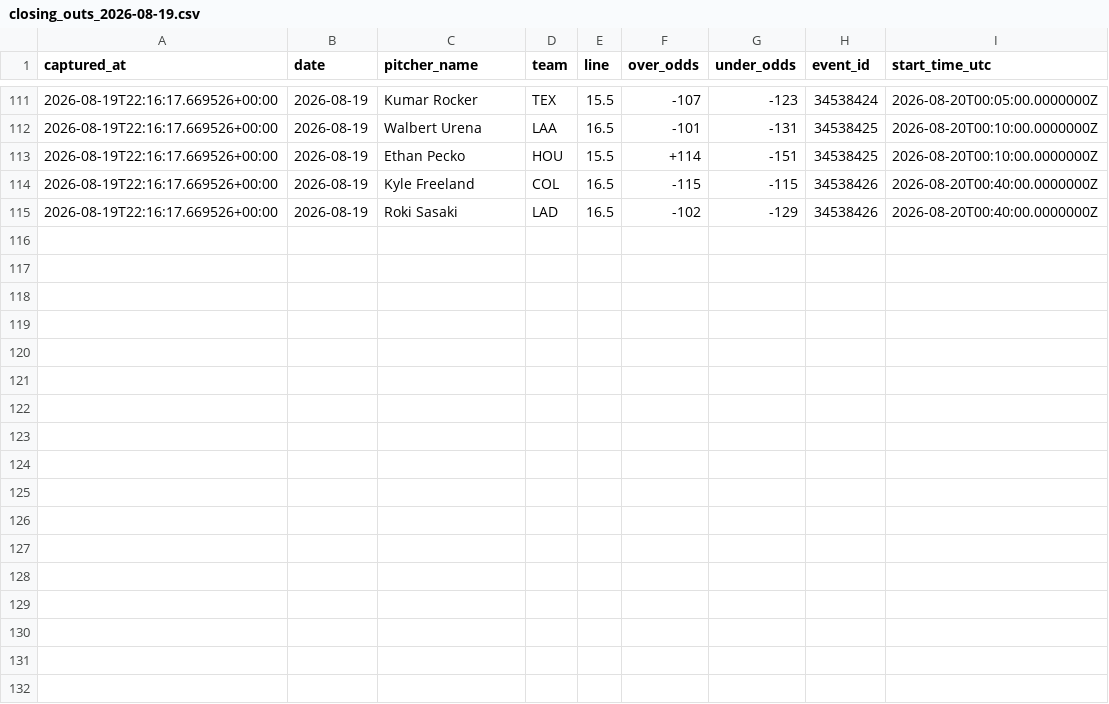
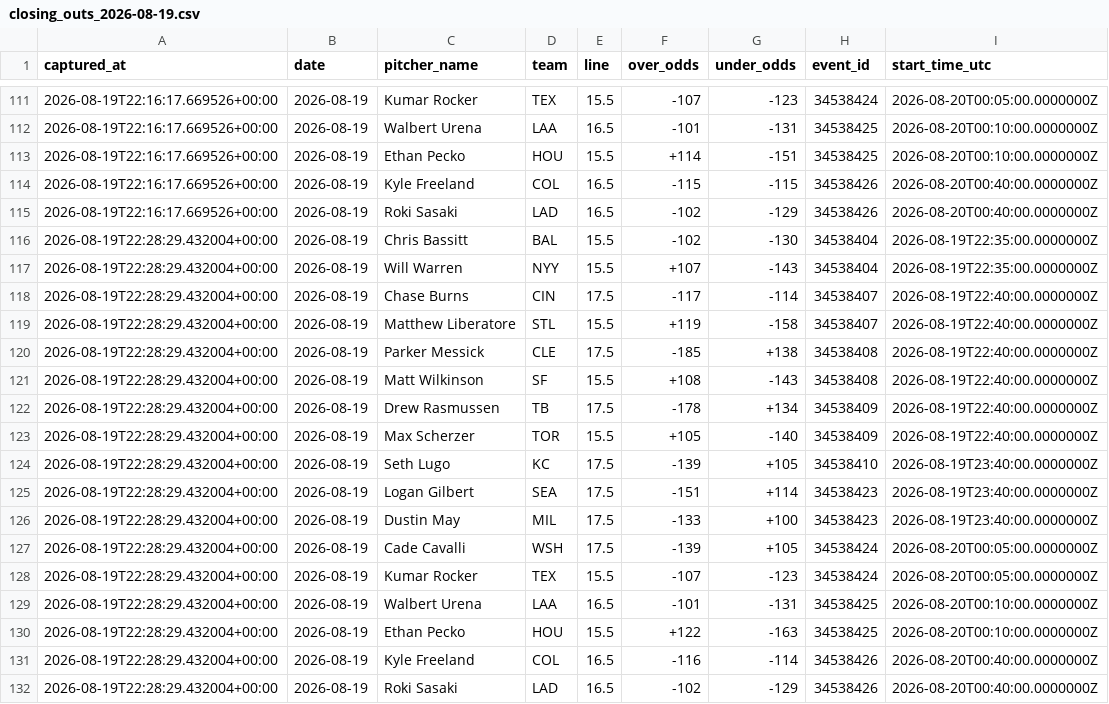
Before and after one commit to joey11600/MLB-Strikeouts, a CSV file: data/odds/closing_outs_2026-08-19.csv, drawn as a sheet; only a part is shown, gaps mark what is left out; the diff names each change by its address in the sheet, - before the commit and + after, or states it on an @@ line.

```diff
--- a/data/odds/closing_outs_2026-08-19.csv
+++ b/data/odds/closing_outs_2026-08-19.csv
+row 116: 2026-08-19T22:28:29.432004+00:00 | 2026-08-19 | Chris Bassitt | BAL | 15.5 | -102 | -130 | 34538404 | 2026-08-19T22:35:00.0000000Z
+row 117: 2026-08-19T22:28:29.432004+00:00 | 2026-08-19 | Will Warren | NYY | 15.5 | +107 | -143 | 34538404 | 2026-08-19T22:35:00.0000000Z
+row 118: 2026-08-19T22:28:29.432004+00:00 | 2026-08-19 | Chase Burns | CIN | 17.5 | -117 | -114 | 34538407 | 2026-08-19T22:40:00.0000000Z
+row 119: 2026-08-19T22:28:29.432004+00:00 | 2026-08-19 | Matthew Liberatore | STL | 15.5 | +119 | -158 | 34538407 | 2026-08-19T22:40:00.0000000Z
+row 120: 2026-08-19T22:28:29.432004+00:00 | 2026-08-19 | Parker Messick | CLE | 17.5 | -185 | +138 | 34538408 | 2026-08-19T22:40:00.0000000Z
+row 121: 2026-08-19T22:28:29.432004+00:00 | 2026-08-19 | Matt Wilkinson | SF | 15.5 | +108 | -143 | 34538408 | 2026-08-19T22:40:00.0000000Z
+row 122: 2026-08-19T22:28:29.432004+00:00 | 2026-08-19 | Drew Rasmussen | TB | 17.5 | -178 | +134 | 34538409 | 2026-08-19T22:40:00.0000000Z
+row 123: 2026-08-19T22:28:29.432004+00:00 | 2026-08-19 | Max Scherzer | TOR | 15.5 | +105 | -140 | 34538409 | 2026-08-19T22:40:00.0000000Z
+row 124: 2026-08-19T22:28:29.432004+00:00 | 2026-08-19 | Seth Lugo | KC | 17.5 | -139 | +105 | 34538410 | 2026-08-19T23:40:00.0000000Z
+row 125: 2026-08-19T22:28:29.432004+00:00 | 2026-08-19 | Logan Gilbert | SEA | 17.5 | -151 | +114 | 34538423 | 2026-08-19T23:40:00.0000000Z
+row 126: 2026-08-19T22:28:29.432004+00:00 | 2026-08-19 | Dustin May | MIL | 17.5 | -133 | +100 | 34538423 | 2026-08-19T23:40:00.0000000Z
+row 127: 2026-08-19T22:28:29.432004+00:00 | 2026-08-19 | Cade Cavalli | WSH | 17.5 | -139 | +105 | 34538424 | 2026-08-20T00:05:00.0000000Z
+row 128: 2026-08-19T22:28:29.432004+00:00 | 2026-08-19 | Kumar Rocker | TEX | 15.5 | -107 | -123 | 34538424 | 2026-08-20T00:05:00.0000000Z
+row 129: 2026-08-19T22:28:29.432004+00:00 | 2026-08-19 | Walbert Urena | LAA | 16.5 | -101 | -131 | 34538425 | 2026-08-20T00:10:00.0000000Z
+row 130: 2026-08-19T22:28:29.432004+00:00 | 2026-08-19 | Ethan Pecko | HOU | 15.5 | +122 | -163 | 34538425 | 2026-08-20T00:10:00.0000000Z
+row 131: 2026-08-19T22:28:29.432004+00:00 | 2026-08-19 | Kyle Freeland | COL | 16.5 | -116 | -114 | 34538426 | 2026-08-20T00:40:00.0000000Z
+row 132: 2026-08-19T22:28:29.432004+00:00 | 2026-08-19 | Roki Sasaki | LAD | 16.5 | -102 | -129 | 34538426 | 2026-08-20T00:40:00.0000000Z
```
Also changed, not shown: data/model_log.csv, data/odds/closing_2026-08-19.csv, 2 other files.
